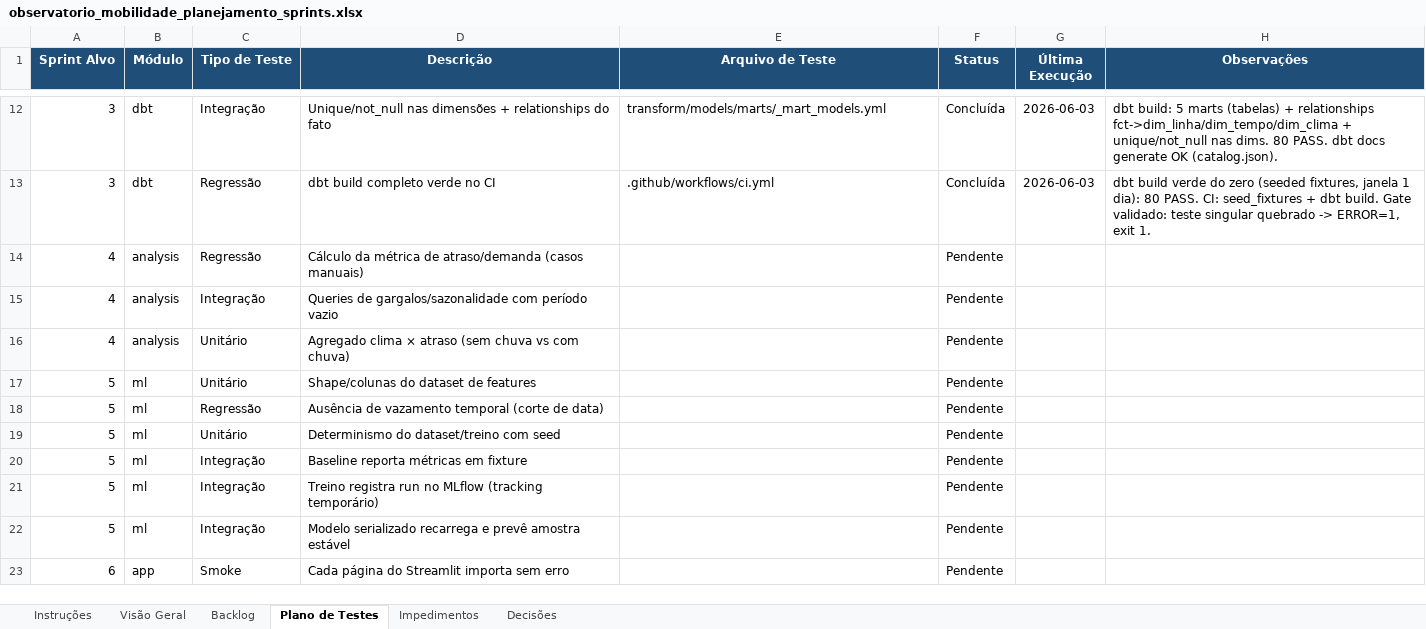
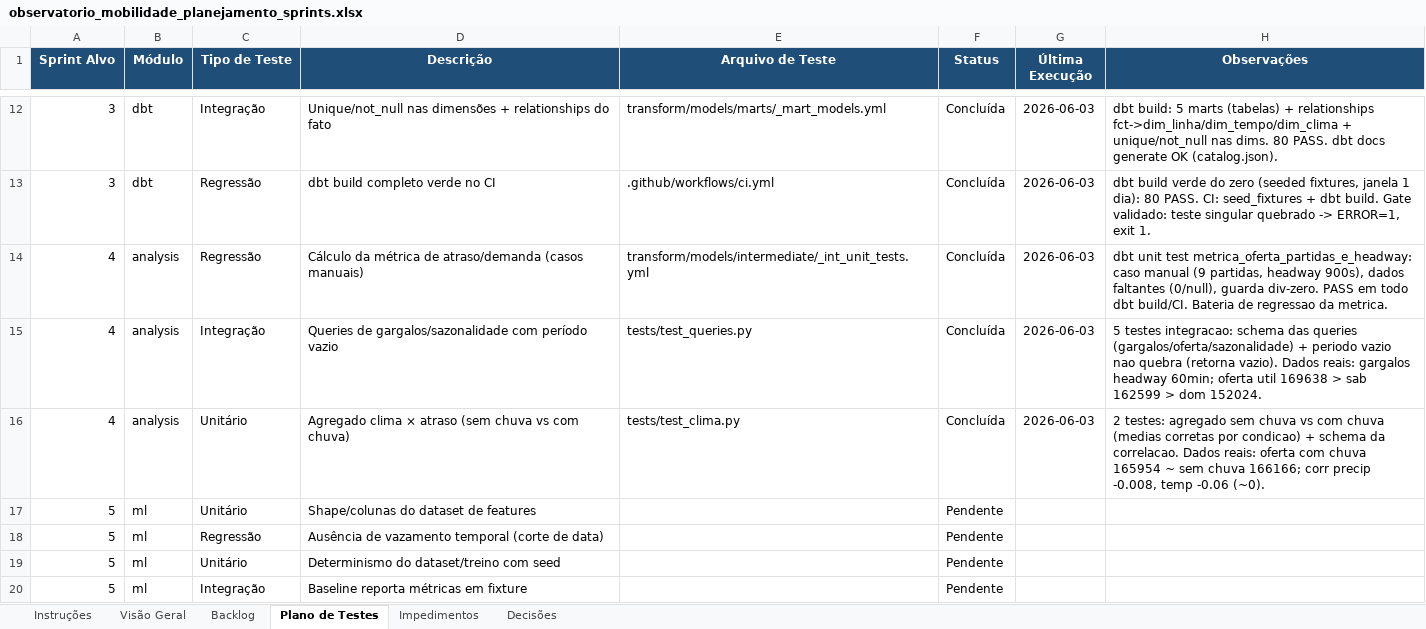
Before and after one commit to TatianaCalixto/observatorio-mobilidade, an Excel workbook: observatorio_mobilidade_planejamento_sprints.xlsx, sheet Plano de Testes, drawn as a sheet; only a part is shown, gaps mark what is left out; the shorter side is filled out with more unchanged rows; values as stored, in another font and other column widths than the file's, no borders; the diff names each change by its address in the sheet, - before the commit and + after, or states it on an @@ line.

```diff
--- a/observatorio_mobilidade_planejamento_sprints.xlsx (sheet Plano de Testes)
+++ b/observatorio_mobilidade_planejamento_sprints.xlsx (sheet Plano de Testes)
-E14 (Arquivo de Teste): (empty)
+E14 (Arquivo de Teste): transform/models/intermediate/_int_unit_tests.yml
-F14:F16 (Status): Pendente
+F14:F16 (Status): Concluída
-G14:G16 (Última Execução): (empty)
+G14:G16 (Última Execução): 2026-06-03
-H14 (Observações): (empty)
+H14 (Observações): dbt unit test metrica_oferta_partidas_e_headway: caso manual (9 partidas, headway 900s), dados faltantes (0/null), guarda div-zero. PASS em todo dbt build/CI. Bateria de regressao da metrica.
-E15 (Arquivo de Teste): (empty)
+E15 (Arquivo de Teste): tests/test_queries.py
-H15 (Observações): (empty)
+H15 (Observações): 5 testes integracao: schema das queries (gargalos/oferta/sazonalidade) + periodo vazio nao quebra (retorna vazio). Dados reais: gargalos headway 60min; oferta util 169638 > sab 162599 > dom 152024.
-E16 (Arquivo de Teste): (empty)
+E16 (Arquivo de Teste): tests/test_clima.py
-H16 (Observações): (empty)
+H16 (Observações): 2 testes: agregado sem chuva vs com chuva (medias corretas por condicao) + schema da correlacao. Dados reais: oferta com chuva 165954 ~ sem chuva 166166; corr precip -0.008, temp -0.06 (~0).
```
Also changed, not shown: sheet Backlog, sheet Visão Geral, 16 other files.
